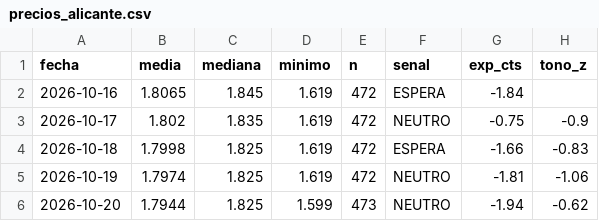
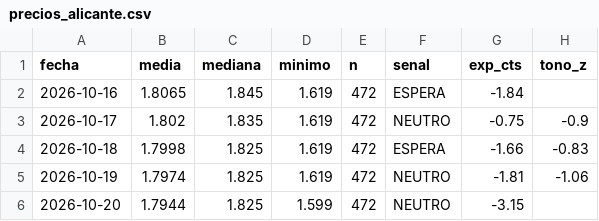
Before and after one commit to luismirallesm/gasoline_alert, a CSV file: data/precios_alicante.csv, drawn as a sheet.

Commit message:
datos 2026-10-20

```diff
--- a/data/precios_alicante.csv
+++ b/data/precios_alicante.csv
@@ -5,2 +5,2 @@ fecha,media,mediana,minimo,n,senal,exp_cts,tono_z
 2026-10-19,1.7974,1.825,1.619,472,NEUTRO,-1.81,-1.06
-2026-10-20,1.7944,1.825,1.599,473,NEUTRO,-1.94,-0.62
+2026-10-20,1.7944,1.825,1.599,472,NEUTRO,-3.15,
```
